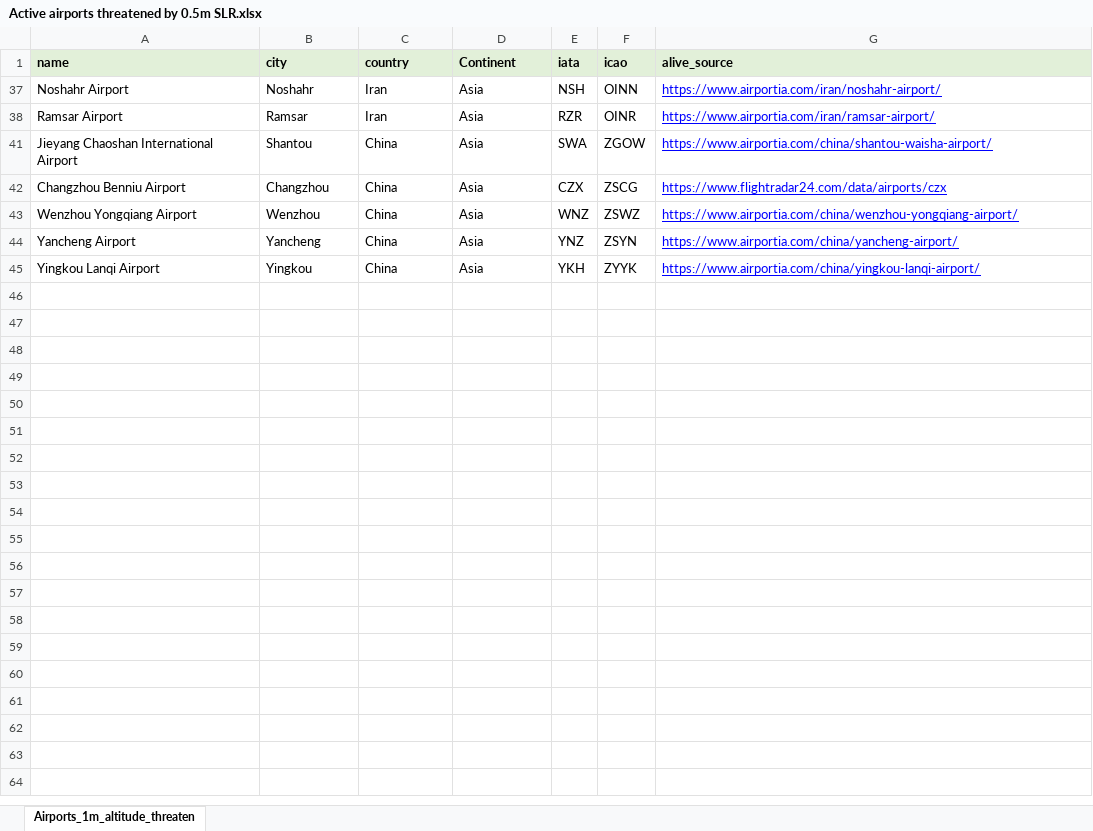
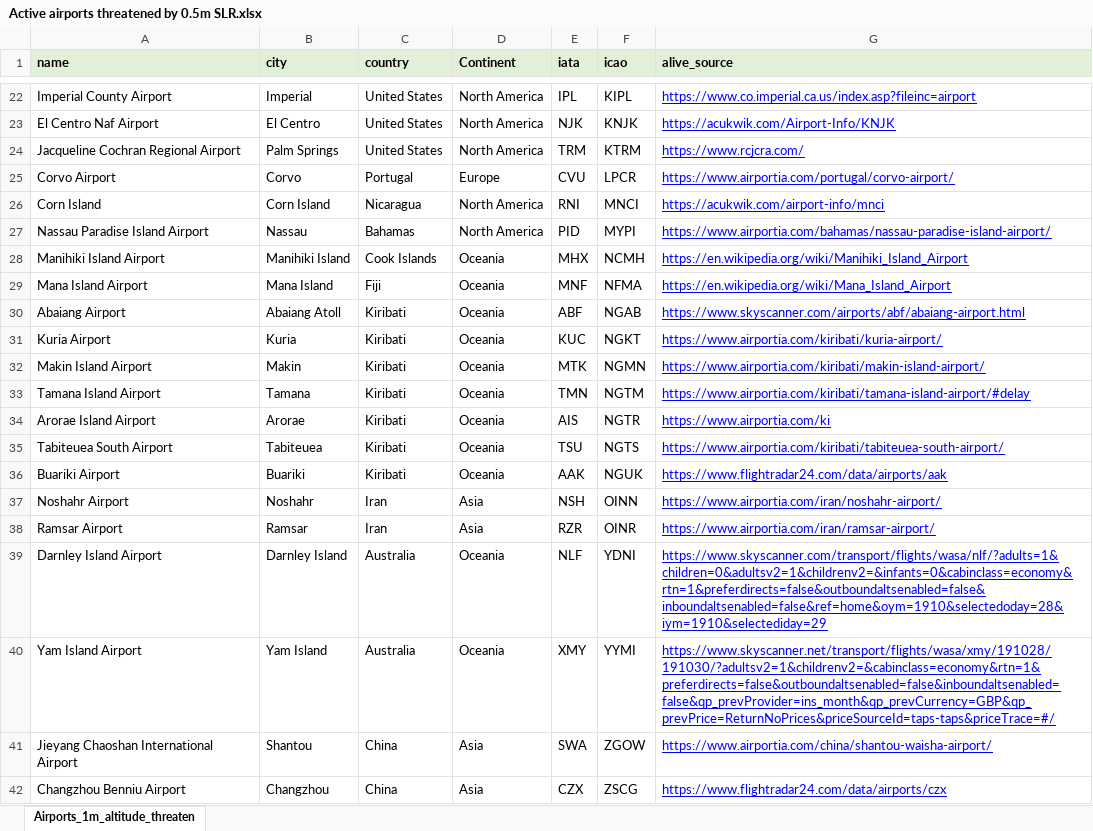
Before and after one commit to resource-watch/blog-analysis, an Excel workbook: blog_021a_airports_sealevel/Final Results/Active airports threatened by 0.5m SLR.xlsx, sheet Airports_1m_altitude_threaten, drawn as a sheet; only a part is shown, gaps mark what is left out; the shorter side is filled out with more unchanged rows; values as stored, in another font and other column widths than the file's, no borders; the diff covers the shown part only; the diff names each change by its address in the sheet, - before the commit and + after, or states it on an @@ line.

Commit message:
unfiltered result

```diff
--- a/blog_021a_airports_sealevel/Final Results/Active airports threatened by 0.5m SLR.xlsx (sheet Airports_1m_altitude_threaten)
+++ b/blog_021a_airports_sealevel/Final Results/Active airports threatened by 0.5m SLR.xlsx (sheet Airports_1m_altitude_threaten)
@@ row 22 unhidden: Imperial County Airport | Imperial | United States | North America | IPL | KIPL | https://www.co.imperial.ca.us/index.asp?fileinc=airport @@
@@ row 23 unhidden: El Centro Naf Airport | El Centro | United States | North America | NJK | KNJK | https://acukwik.com/Airport-Info/KNJK @@
@@ row 24 unhidden: Jacqueline Cochran Regional Airport | Palm Springs | United States | North America | TRM | KTRM | https://www.rcjcra.com/ @@
@@ row 25 unhidden: Corvo Airport | Corvo | Portugal | Europe | CVU | LPCR | https://www.airportia.com/portugal/corvo-airport/ @@
@@ row 26 unhidden: Corn Island | Corn Island | Nicaragua | North America | RNI | MNCI | https://acukwik.com/airport-info/mnci @@
@@ row 27 unhidden: Nassau Paradise Island Airport | Nassau | Bahamas | North America | PID | MYPI | https://www.airportia.com/bahamas/nassau-paradise-island-airport/ @@
@@ row 28 unhidden: Manihiki Island Airport | Manihiki Island | Cook Islands | Oceania | MHX | NCMH | https://en.wikipedia.org/wiki/Manihiki_Island_Airport @@
@@ row 29 unhidden: Mana Island Airport | Mana Island | Fiji | Oceania | MNF | NFMA | https://en.wikipedia.org/wiki/Mana_Island_Airport @@
@@ row 30 unhidden: Abaiang Airport | Abaiang Atoll | Kiribati | Oceania | ABF | NGAB | https://www.skyscanner.com/airports/abf/abaiang-airport.html @@
@@ row 31 unhidden: Kuria Airport | Kuria | Kiribati | Oceania | KUC | NGKT | https://www.airportia.com/kiribati/kuria-airport/ @@
@@ row 32 unhidden: Makin Island Airport | Makin | Kiribati | Oceania | MTK | NGMN | https://www.airportia.com/kiribati/makin-island-airport/ @@
@@ row 33 unhidden: Tamana Island Airport | Tamana | Kiribati | Oceania | TMN | NGTM | https://www.airportia.com/kiribati/tamana-island-airport/#delay @@
@@ row 34 unhidden: Arorae Island Airport | Arorae | Kiribati | Oceania | AIS | NGTR | https://www.airportia.com/ki @@
@@ row 35 unhidden: Tabiteuea South Airport | Tabiteuea | Kiribati | Oceania | TSU | NGTS | https://www.airportia.com/kiribati/tabiteuea-south-airport/ @@
@@ row 36 unhidden: Buariki Airport | Buariki | Kiribati | Oceania | AAK | NGUK | https://www.flightradar24.com/data/airports/aak @@
@@ row 39 unhidden: Darnley Island Airport | Darnley Island | Australia | Oceania | NLF | YDNI | https://www.skyscanner.com/transport/flights/wasa/nlf/?adults=1&children=0&adultsv2=1&childrenv2=&infants=0&cabinclass=economy&rtn=1&preferdirects=false&outboundaltsenabled=false&inboundaltsenabled=false&ref=home&oym=1910&selectedoday=28&iym=1910&selectediday=29 @@
@@ row 40 unhidden: Yam Island Airport | Yam Island | Australia | Oceania | XMY | YYMI | https://www.skyscanner.net/transport/flights/wasa/xmy/191028/191030/?adultsv2=1&childrenv2=&cabinclass=economy&rtn=1&preferdirects=false&outboundaltsenabled=false&inboundaltsenabled=false&qp_prevProvider=ins_month&qp_prevCurrency=GBP&qp_prevPrice=ReturnNoPrices&priceSourceId=taps-taps&priceTrace=#/ @@
```
Also changed, not shown: 20 hidden or unhidden rows elsewhere in this sheet, blog_021a_airports_sealevel/Final Results/Active airports threatened by 1m SLR.xlsx.
